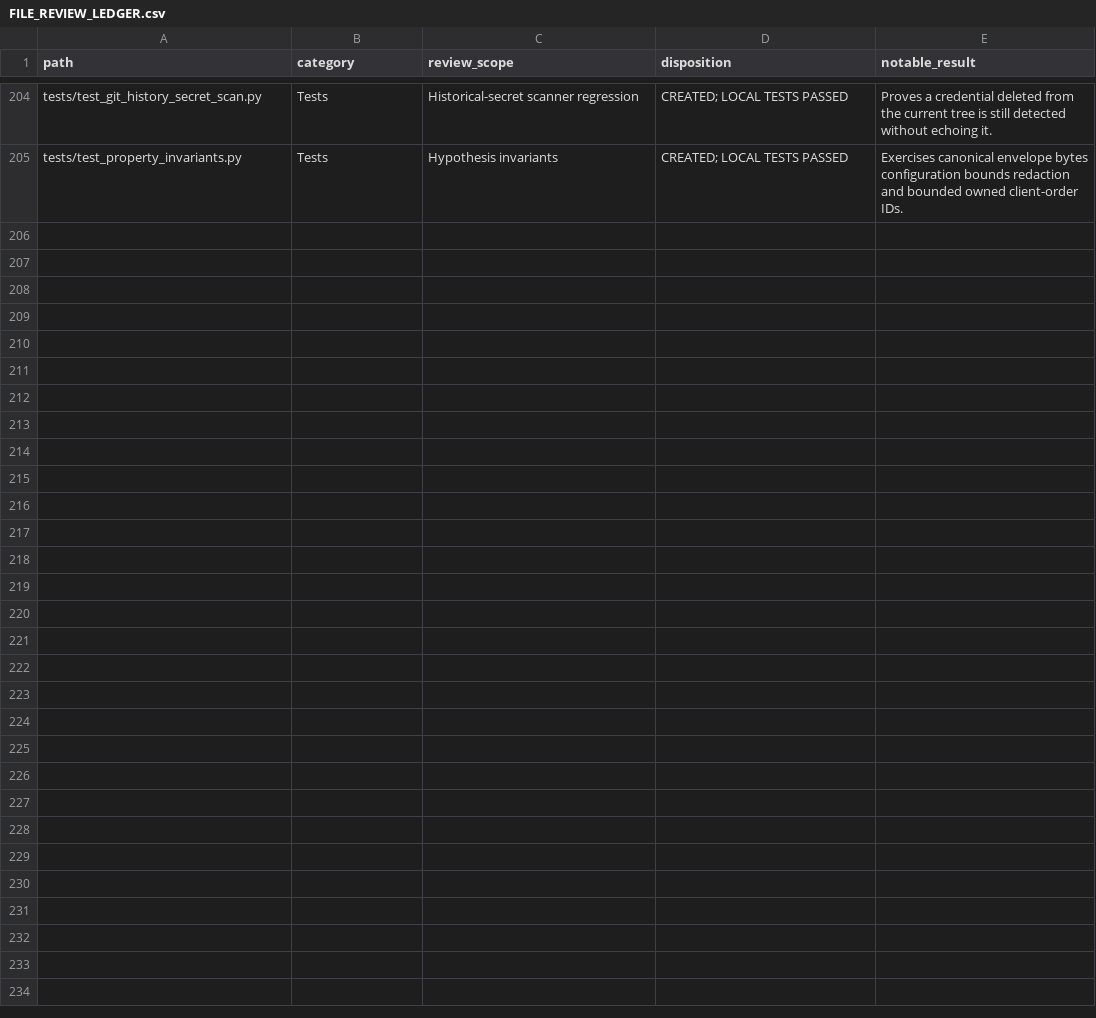
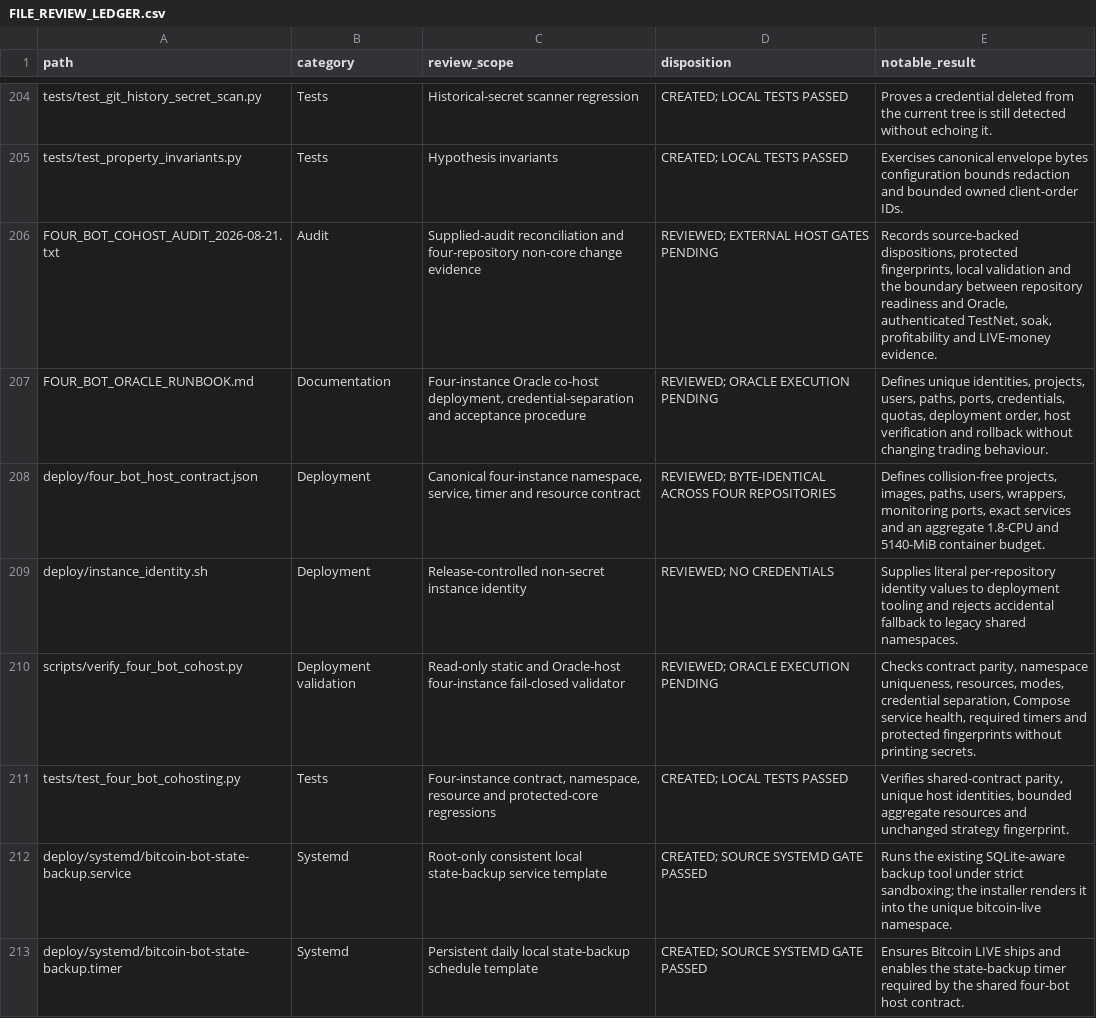
Before and after one commit to asad13-Binana/Bitcoin-Bot-Live-Trading-on-Binance-any-Exchange, a CSV file: docs/audit/FILE_REVIEW_LEDGER.csv, drawn as a sheet; only a part is shown, gaps mark what is left out.

```diff
--- a/docs/audit/FILE_REVIEW_LEDGER.csv
+++ b/docs/audit/FILE_REVIEW_LEDGER.csv
@@ -205 +205,9 @@
 "tests/test_property_invariants.py","Tests","Hypothesis invariants","CREATED; LOCAL TESTS PASSED","Exercises canonical envelope bytes configuration bounds redaction and bounded owned client-order IDs."
+"FOUR_BOT_COHOST_AUDIT_2026-08-21.txt","Audit","Supplied-audit reconciliation and four-repository non-core change evidence","REVIEWED; EXTERNAL HOST GATES PENDING","Records source-backed dispositions, protected fingerprints, local validation and the boundary between repository readiness and Oracle, authenticated TestNet, soak, profitability and LIVE-money evidence."
+"FOUR_BOT_ORACLE_RUNBOOK.md","Documentation","Four-instance Oracle co-host deployment, credential-separation and acceptance procedure","REVIEWED; ORACLE EXECUTION PENDING","Defines unique identities, projects, users, paths, ports, credentials, quotas, deployment order, host verification and rollback without changing trading behaviour."
+"deploy/four_bot_host_contract.json","Deployment","Canonical four-instance namespace, service, timer and resource contract","REVIEWED; BYTE-IDENTICAL ACROSS FOUR REPOSITORIES","Defines collision-free projects, images, paths, users, wrappers, monitoring ports, exact services and an aggregate 1.8-CPU and 5140-MiB container budget."
+"deploy/instance_identity.sh","Deployment","Release-controlled non-secret instance identity","REVIEWED; NO CREDENTIALS","Supplies literal per-repository identity values to deployment tooling and rejects accidental fallback to legacy shared namespaces."
+"scripts/verify_four_bot_cohost.py","Deployment validation","Read-only static and Oracle-host four-instance fail-closed validator","REVIEWED; ORACLE EXECUTION PENDING","Checks contract parity, namespace uniqueness, resources, modes, credential separation, Compose service health, required timers and protected fingerprints without printing secrets."
+"tests/test_four_bot_cohosting.py","Tests","Four-instance contract, namespace, resource and protected-core regressions","CREATED; LOCAL TESTS PASSED","Verifies shared-contract parity, unique host identities, bounded aggregate resources and unchanged strategy fingerprint."
+"deploy/systemd/bitcoin-bot-state-backup.service","Systemd","Root-only consistent local state-backup service template","CREATED; SOURCE SYSTEMD GATE PASSED","Runs the existing SQLite-aware backup tool under strict sandboxing; the installer renders it into the unique bitcoin-live namespace."
+"deploy/systemd/bitcoin-bot-state-backup.timer","Systemd","Persistent daily local state-backup schedule template","CREATED; SOURCE SYSTEMD GATE PASSED","Ensures Bitcoin LIVE ships and enables the state-backup timer required by the shared four-bot host contract."
```
Also changed, not shown: docs/audit/FUNCTION_PARITY_MATRIX.csv, 31 other files.
